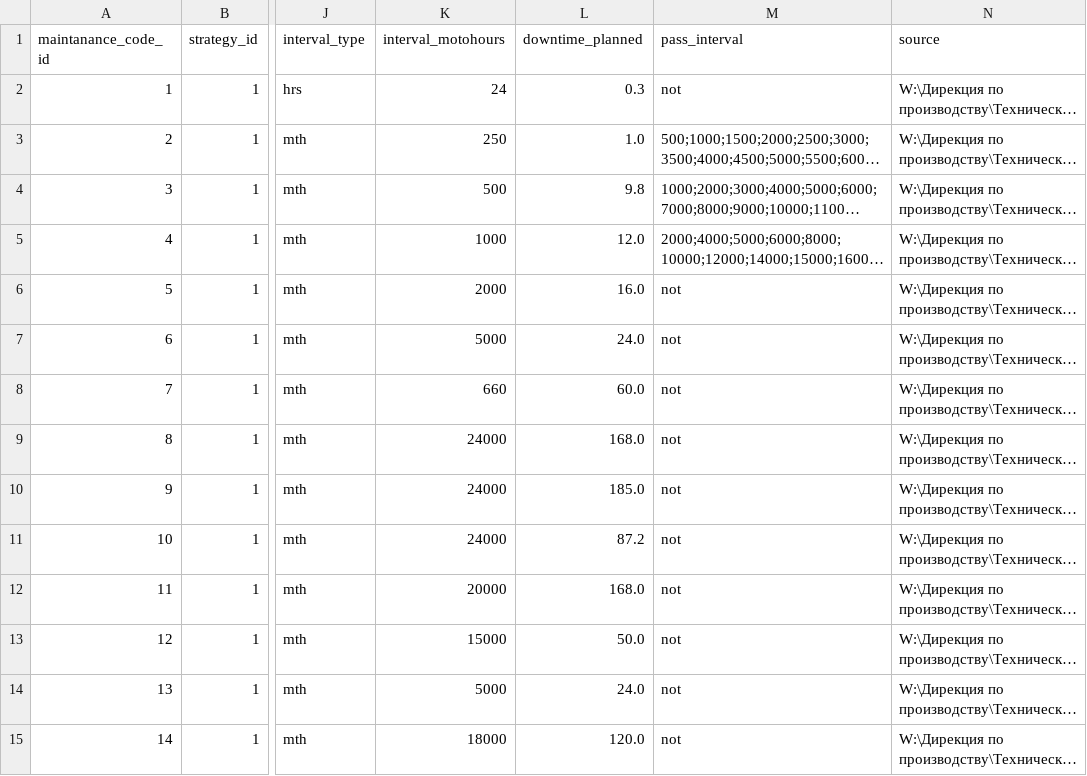
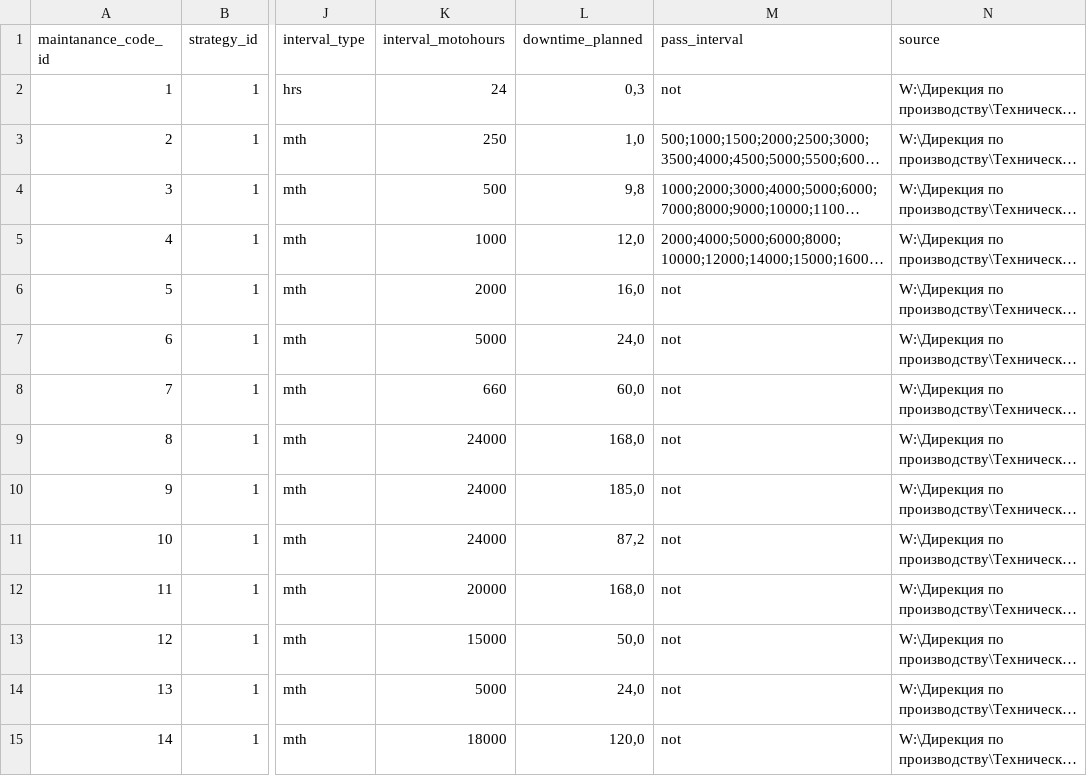
Before and after one commit to Zhenya1975/app3y_v3, a CSV file: data/maintanance_job_list_general.csv, drawn as a sheet; only a part is shown, gaps mark what is left out; long unchanged cells end in …; the diff covers the shown part only; the diff names each change by its address in the sheet, - before the commit and + after, or states it on an @@ line.

```diff
--- a/data/maintanance_job_list_general.csv
+++ b/data/maintanance_job_list_general.csv
-L2 (downtime_planned): 0.3
+L2 (downtime_planned): 0,3
-L3 (downtime_planned): 1.0
+L3 (downtime_planned): 1,0
-L4 (downtime_planned): 9.8
+L4 (downtime_planned): 9,8
-L5 (downtime_planned): 12.0
+L5 (downtime_planned): 12,0
-L6 (downtime_planned): 16.0
+L6 (downtime_planned): 16,0
-L7 (downtime_planned): 24.0
+L7 (downtime_planned): 24,0
-L8 (downtime_planned): 60.0
+L8 (downtime_planned): 60,0
-L9 (downtime_planned): 168.0
+L9 (downtime_planned): 168,0
-L10 (downtime_planned): 185.0
+L10 (downtime_planned): 185,0
-L11 (downtime_planned): 87.2
+L11 (downtime_planned): 87,2
-L12 (downtime_planned): 168.0
+L12 (downtime_planned): 168,0
-L13 (downtime_planned): 50.0
+L13 (downtime_planned): 50,0
-L14 (downtime_planned): 24.0
+L14 (downtime_planned): 24,0
-L15 (downtime_planned): 120.0
+L15 (downtime_planned): 120,0
```
Also changed, not shown: 53 edited cells elsewhere in this file, data/maintanance_jobs_df.csv, 9 other files.
